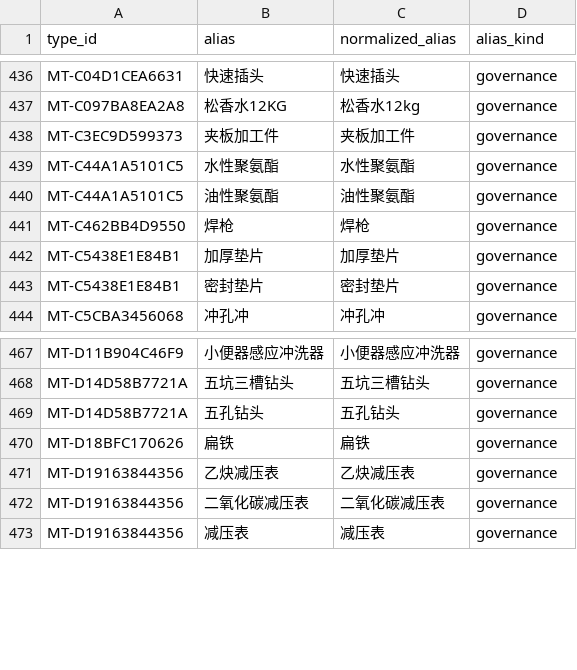
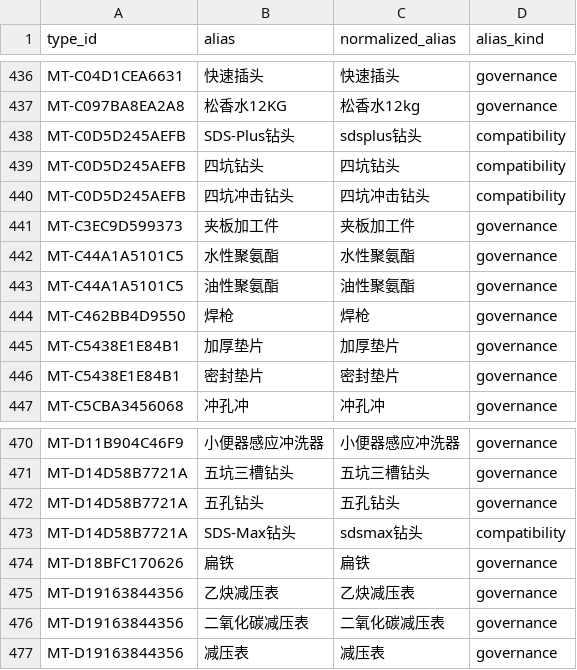
Before and after one commit to Lcrro/AiERP, a TSV file: data/material_master/governance_v0_5/material_type_aliases.tsv, drawn as a sheet; only a part is shown, gaps mark what is left out.

Commit message:
feat(material-master): add deterministic material classification

```diff
--- a/data/material_master/governance_v0_5/material_type_aliases.tsv
+++ b/data/material_master/governance_v0_5/material_type_aliases.tsv
@@ -437,2 +437,5 @@ MT-C04D1CEA6631	快速插头	快速插头	governance
 MT-C097BA8EA2A8	松香水12KG	松香水12kg	governance
+MT-C0D5D245AEFB	SDS-Plus钻头	sdsplus钻头	compatibility
+MT-C0D5D245AEFB	四坑钻头	四坑钻头	compatibility
+MT-C0D5D245AEFB	四坑冲击钻头	四坑冲击钻头	compatibility
 MT-C3EC9D599373	夹板加工件	夹板加工件	governance
@@ -469,2 +472,3 @@ MT-D14D58B7721A	五坑三槽钻头	五坑三槽钻头	governance
 MT-D14D58B7721A	五孔钻头	五孔钻头	governance
+MT-D14D58B7721A	SDS-Max钻头	sdsmax钻头	compatibility
 MT-D18BFC170626	扁铁	扁铁	governance
```
Also changed, not shown: 14 other files.
